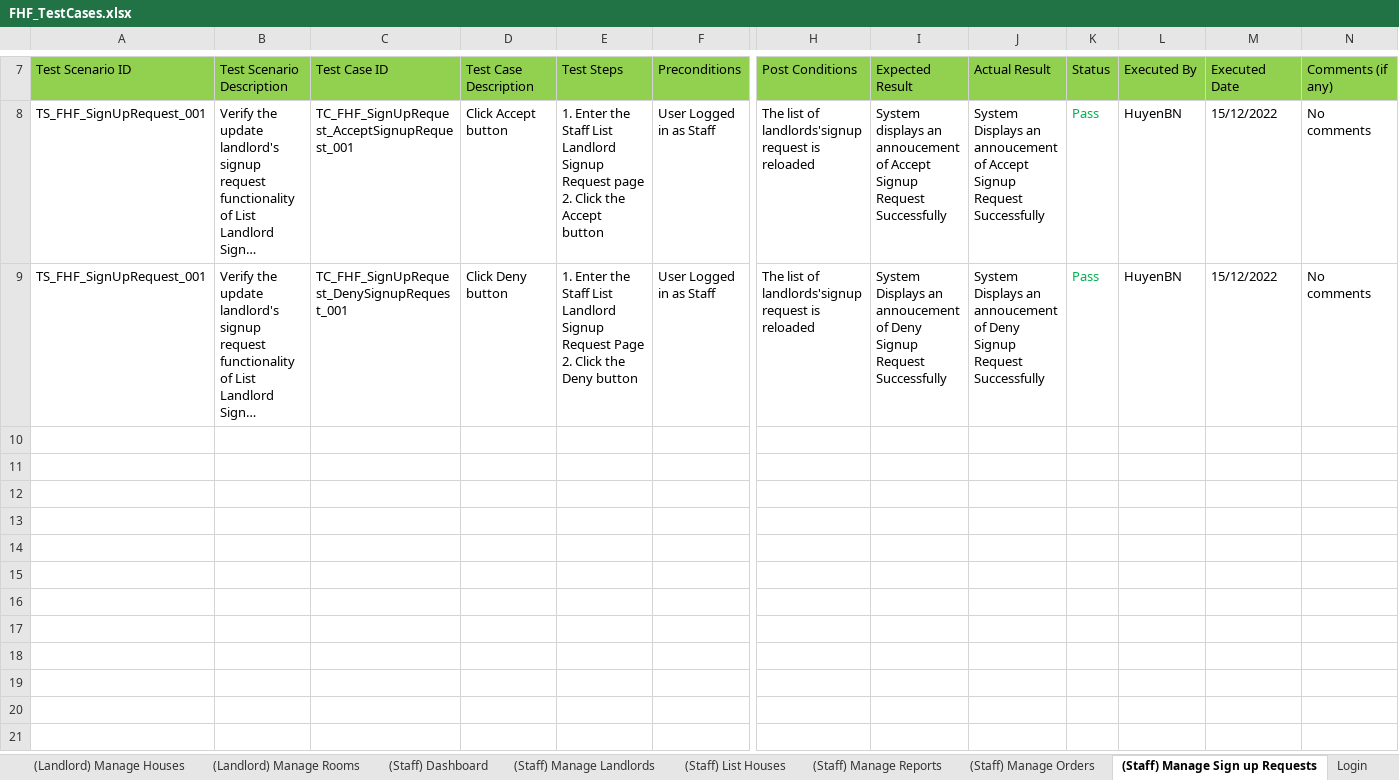
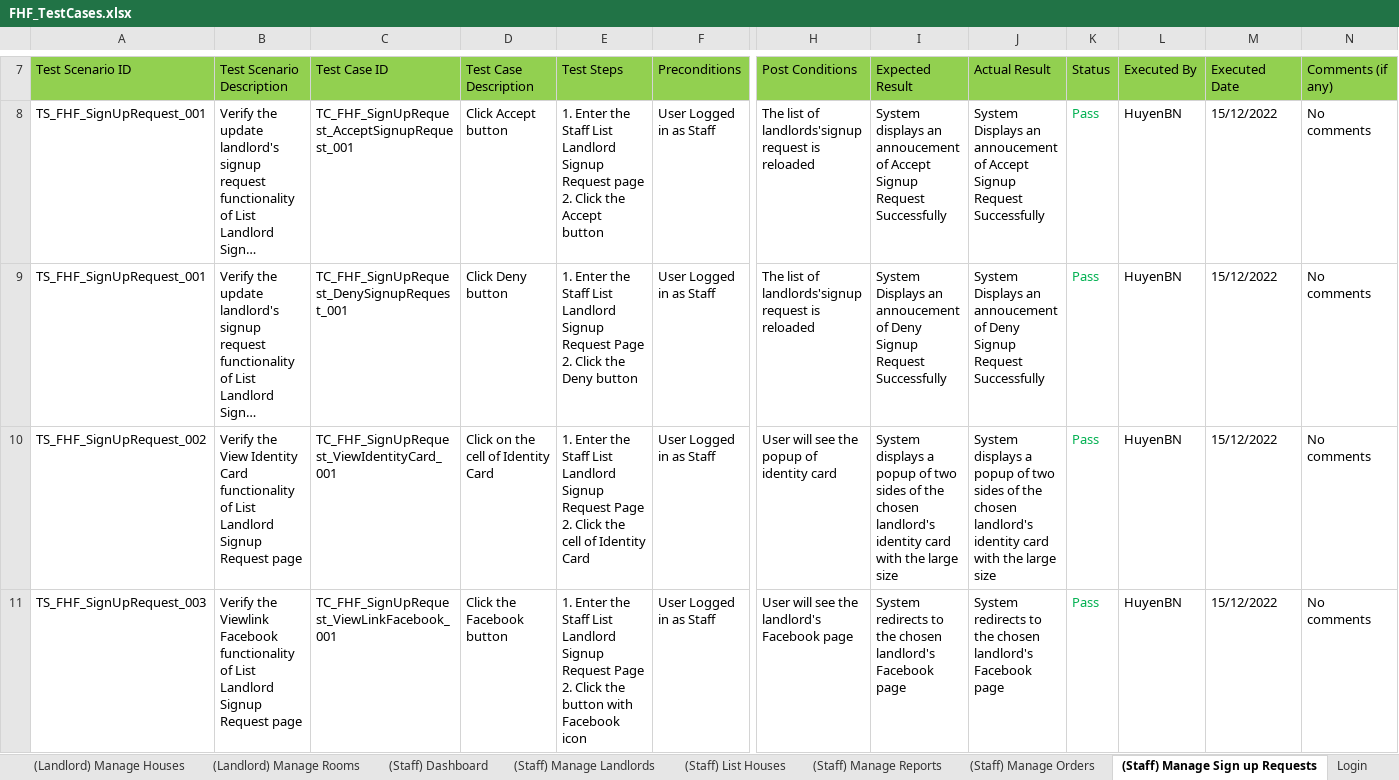
Before and after one commit to nguyenthegiang/fu-house-finder, an Excel workbook: Documentation/FHF_TestCases.xlsx, sheet (Staff) Manage Sign up Requests, drawn as a sheet; only a part is shown, gaps mark what is left out; long unchanged cells end in …; values as stored, in another font and other column widths than the file's, no borders; rows hold the shown columns only; ↵ is a line break in a cell; the diff covers the shown part only; the diff names each change by its address in the sheet, - before the commit and + after, or states it on an @@ line.

Commit message:
Update FHF_TestCases.xlsx
Manage Signup Request test case

```diff
--- a/Documentation/FHF_TestCases.xlsx (sheet (Staff) Manage Sign up Requests)
+++ b/Documentation/FHF_TestCases.xlsx (sheet (Staff) Manage Sign up Requests)
+row 10: TS_FHF_SignUpRequest_002 | Verify the View Identity Card functionality of List Landlord Signup Request page | TC_FHF_SignUpRequest_ViewIdentityCard_001 | Click on the cell of Identity Card | 1. Enter the Staff List Landlord Signup Request Page ↵ 2. Click the cell of Identity Card | User Logged in as Staff | User will see the popup of identity card | System displays a popup of two sides of the chosen landlord's identity card with the large size | System displays a popup of two sides of the chosen landlord's identity card with the large size | Pass | HuyenBN | 15/12/2022 | No comments
+row 11: TS_FHF_SignUpRequest_003 | Verify the Viewlink Facebook functionality of List Landlord Signup Request page | TC_FHF_SignUpRequest_ViewLinkFacebook_001 | Click the Facebook button | 1. Enter the Staff List Landlord Signup Request Page ↵ 2. Click the button with Facebook icon | User Logged in as Staff | User will see the landlord's Facebook page | System redirects to the chosen landlord's Facebook page | System redirects to the chosen landlord's Facebook page | Pass | HuyenBN | 15/12/2022 | No comments
```
Also changed, not shown: 3 added rows and 2 edited cells elsewhere in this sheet.
